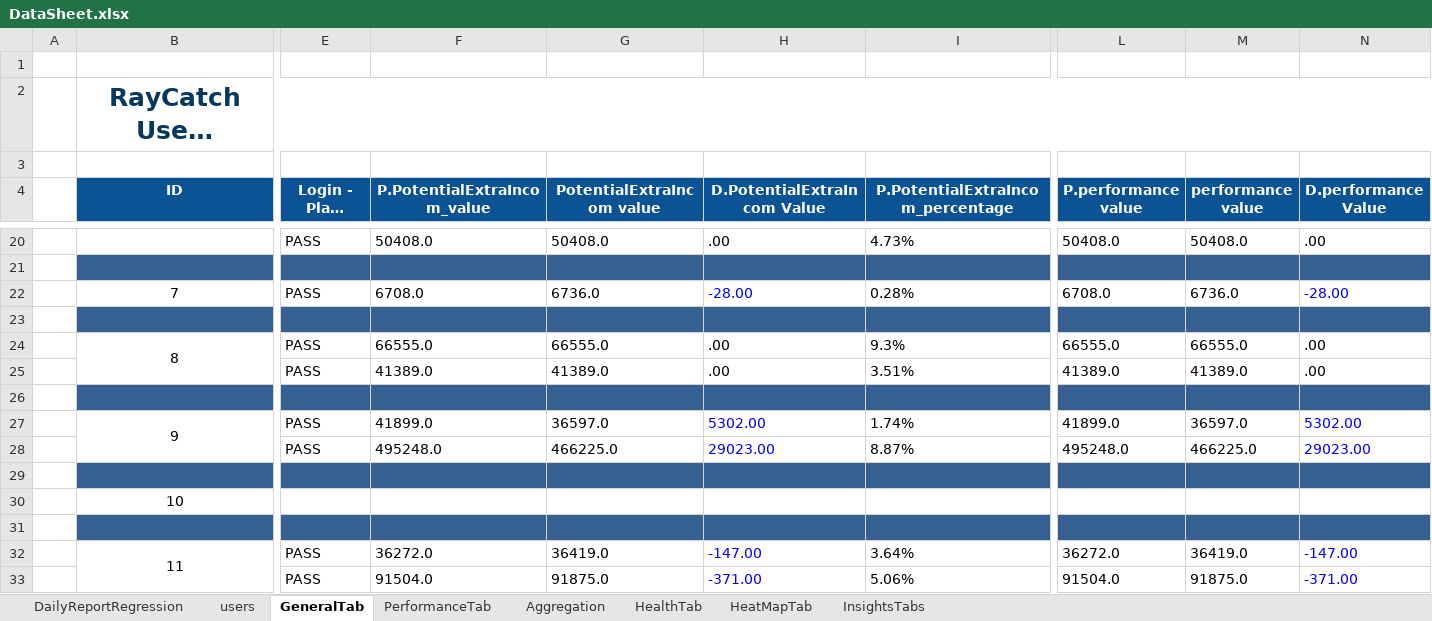
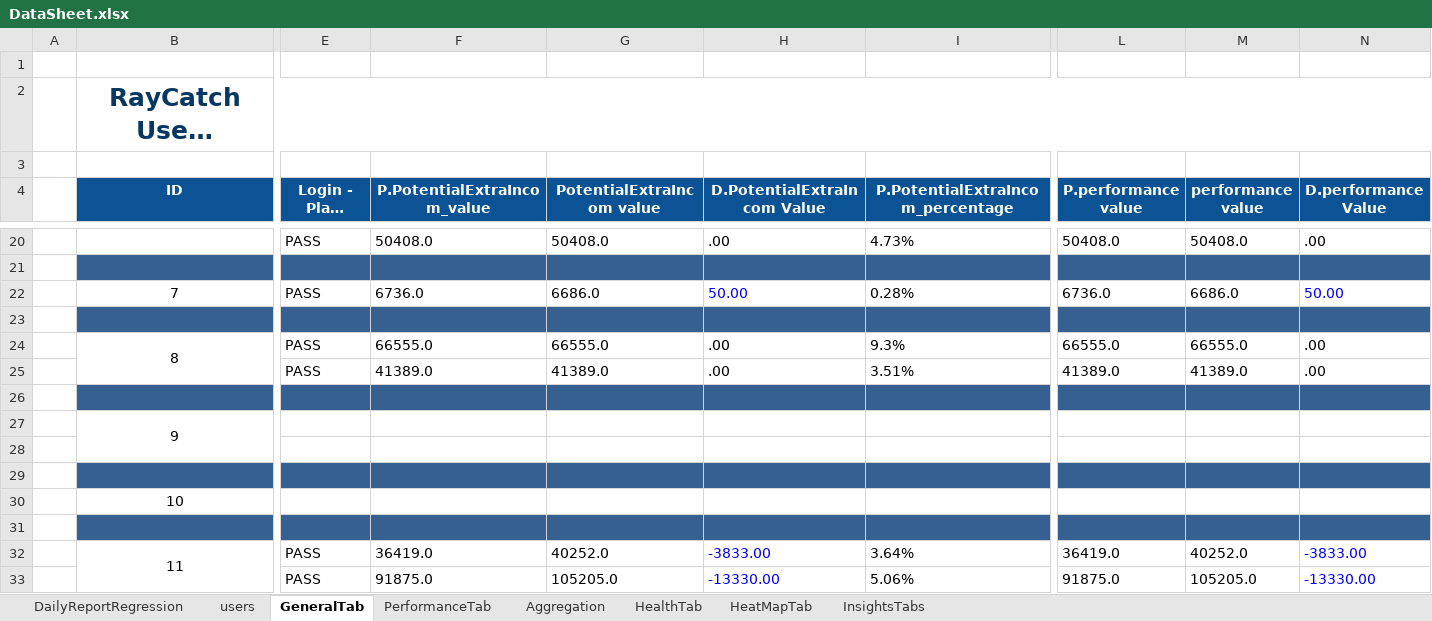
Before and after one commit to tariqalrob97/RayCatch, an Excel workbook: src/com/generic/config/DataSheet.xlsx, sheet GeneralTab, drawn as a sheet; only a part is shown, gaps mark what is left out; long unchanged cells end in …; values as stored, in another font and other column widths than the file's, no borders; conditional formats not drawn; removed rows and columns are numbered as before the commit, all else as after; rows hold the shown columns only; the diff covers the shown part only; the diff names each change by its address in the sheet, - before the commit and + after, or states it on an @@ line.

```diff
--- a/src/com/generic/config/DataSheet.xlsx (sheet GeneralTab)
+++ b/src/com/generic/config/DataSheet.xlsx (sheet GeneralTab)
-F22 (P.PotentialExtraIncom_value): 6708.0
+F22 (P.PotentialExtraIncom_value): 6736.0
-G22 (PotentialExtraIncom value): 6736.0
+G22 (PotentialExtraIncom value): 6686.0
-H22 (D.PotentialExtraIncom Value): -28.00
+H22 (D.PotentialExtraIncom Value): 50.00
-L22 (P.performance value): 6708.0
+L22 (P.performance value): 6736.0
-M22 (performance value): 6736.0
+M22 (performance value): 6686.0
-N22 (D.performance Value): -28.00
+N22 (D.performance Value): 50.00
-row 27:  | 9 | PASS | 41899.0 | 36597.0 | 5302.00 | 1.74% | 41899.0 | 36597.0 | 5302.00
-row 28:  |  | PASS | 495248.0 | 466225.0 | 29023.00 | 8.87% | 495248.0 | 466225.0 | 29023.00
+row 27:  | 9
+row 28: (empty)
-row 32:  | 11 | PASS | 36272.0 | 36419.0 | -147.00 | 3.64% | 36272.0 | 36419.0 | -147.00
-row 33:  |  | PASS | 91504.0 | 91875.0 | -371.00 | 5.06% | 91504.0 | 91875.0 | -371.00
+row 32:  | 11 | PASS | 36419.0 | 40252.0 | -3833.00 | 3.64% | 36419.0 | 40252.0 | -3833.00
+row 33:  |  | PASS | 91875.0 | 105205.0 | -13330.00 | 5.06% | 91875.0 | 105205.0 | -13330.00
```
Also changed, not shown: 20 edited cells and cell formats elsewhere in this sheet, sheet InsightsTabs, sheet Aggregation, sheet HeatMapTab, sheet HealthTab, sheet PerformanceTab, 1 other file.
